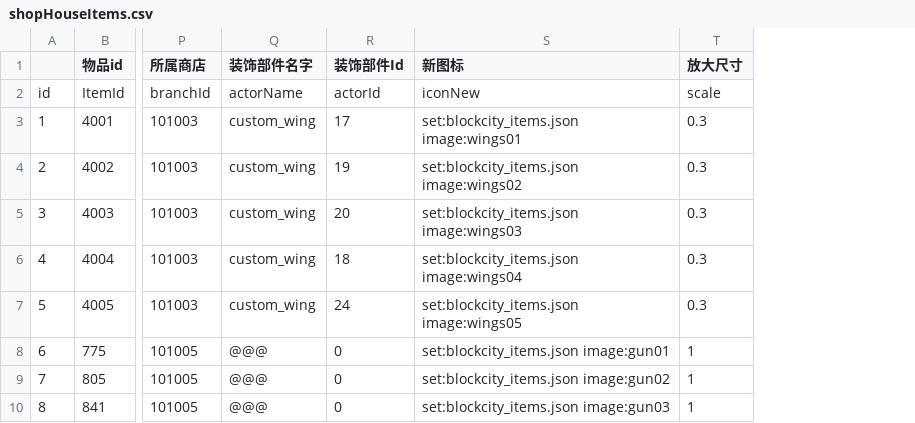
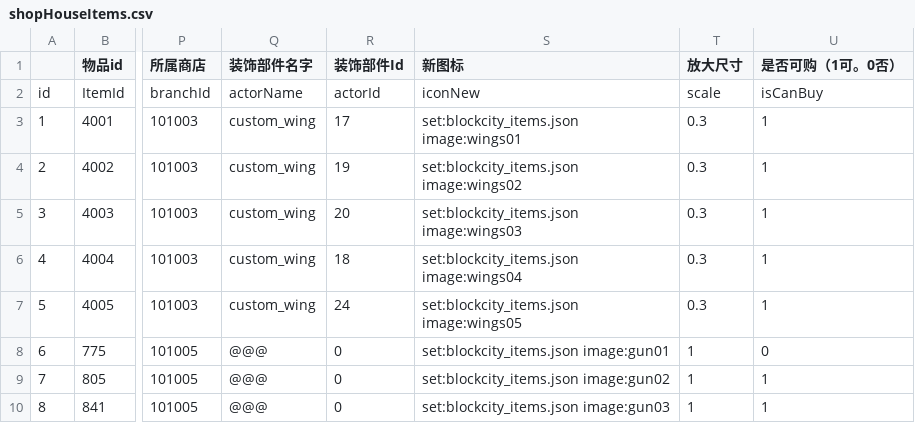
Before and after one commit to heliaoyuan10086/Game, a CSV file: BlockCity/shopHouseItems.csv, drawn as a sheet; only a part is shown, gaps mark what is left out; the diff names each change by its address in the sheet, - before the commit and + after, or states it on an @@ line.

Commit message:
加入是否可购的字段

```diff
--- a/BlockCity/shopHouseItems.csv
+++ b/BlockCity/shopHouseItems.csv
+column U (是否可购（1可。0否）), rows 2-10: isCanBuy | 1 | 1 | 1 | 1 | 1 | 0 | 1 | 1
```
